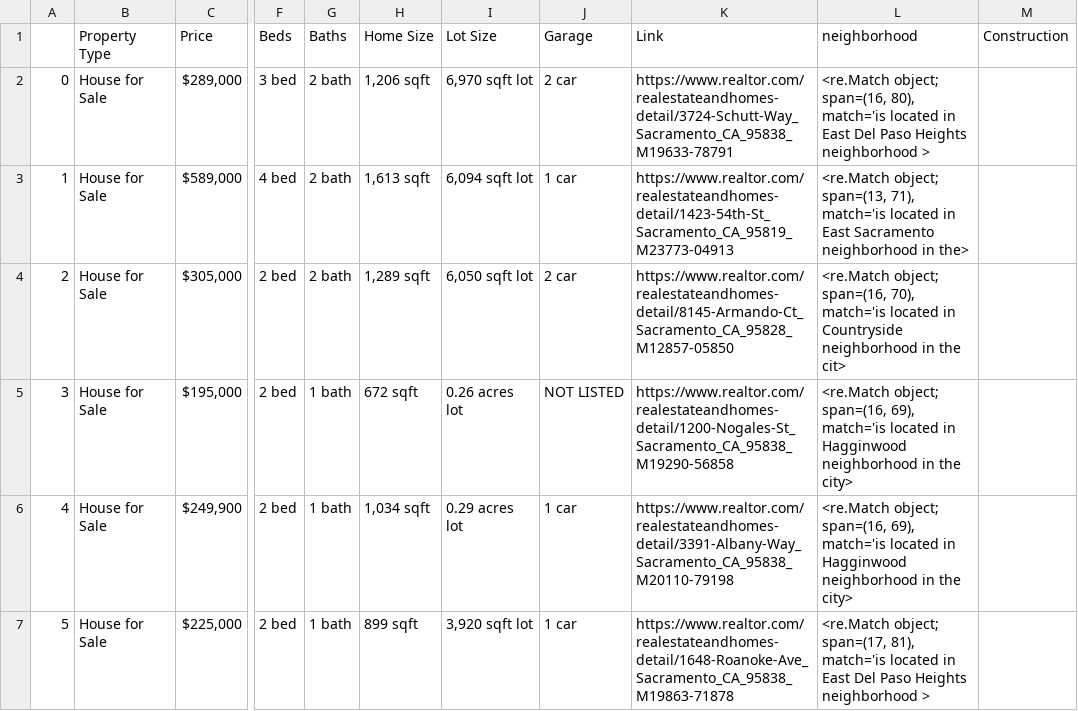
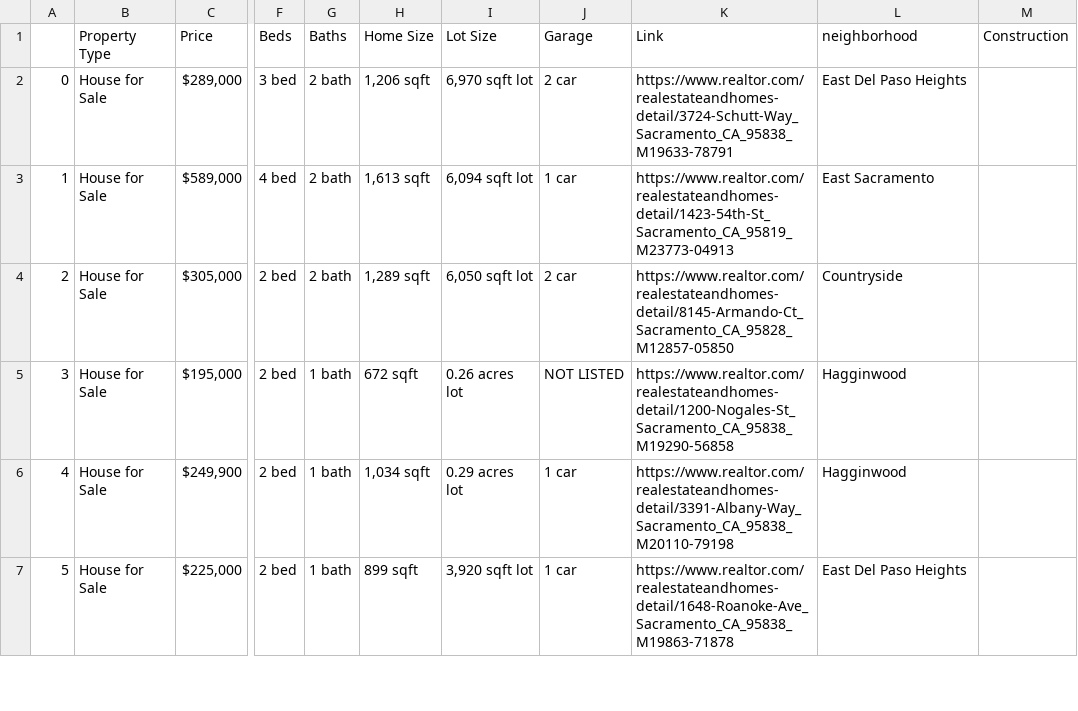
Before and after one commit to gaurav281296/realtor_scraper, a CSV file: RealtorData.csv, drawn as a sheet; only a part is shown, gaps mark what is left out; the diff covers the shown part only; the diff names each change by its address in the sheet, - before the commit and + after, or states it on an @@ line.

Commit message:
Still getting caught.

```diff
--- a/RealtorData.csv
+++ b/RealtorData.csv
-L2 (neighborhood): <re.Match object; span=(16, 80), match='is located in East Del Paso Heights neighborhood >
+L2 (neighborhood): East Del Paso Heights
-L3 (neighborhood): <re.Match object; span=(13, 71), match='is located in East Sacramento neighborhood in the>
+L3 (neighborhood): East Sacramento
-L4 (neighborhood): <re.Match object; span=(16, 70), match='is located in Countryside neighborhood in the cit>
+L4 (neighborhood): Countryside
-L5:L6 (neighborhood): <re.Match object; span=(16, 69), match='is located in Hagginwood neighborhood in the city>
+L5:L6 (neighborhood): Hagginwood
-L7 (neighborhood): <re.Match object; span=(17, 81), match='is located in East Del Paso Heights neighborhood >
+L7 (neighborhood): East Del Paso Heights
```
Also changed, not shown: 1 added row, 1 removed row, 4 moved rows, 2 edited cells and row numbers in column A elsewhere in this file.
